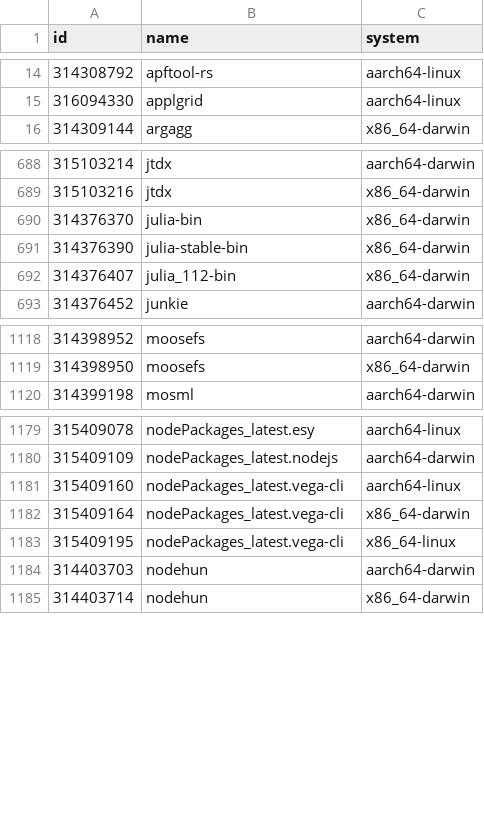
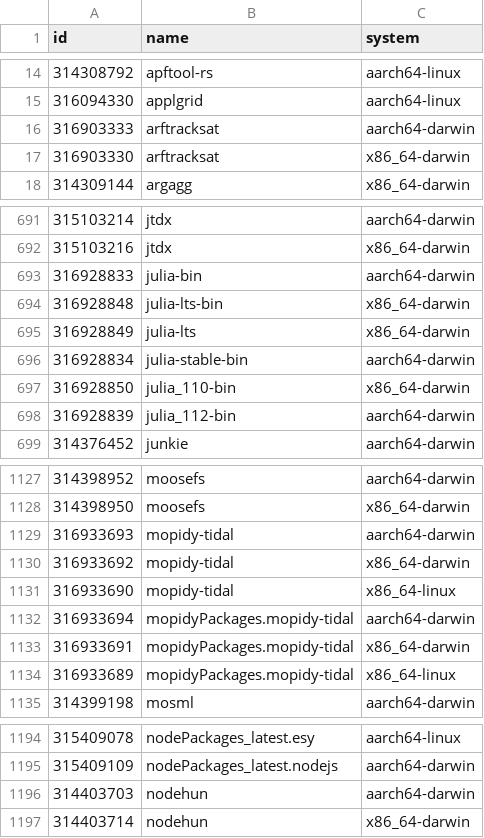
Before and after one commit to Sigmanificient/nixpkgs-failure-notify, a CSV file: results/2-failures.csv, drawn as a sheet; only a part is shown, gaps mark what is left out; the diff covers the shown part only.

```diff
--- a/results/2-failures.csv
+++ b/results/2-failures.csv
@@ -15,2 +15,4 @@ id,name,system
 316094330,applgrid,aarch64-linux
+316903333,arftracksat,aarch64-darwin
+316903330,arftracksat,x86_64-darwin
 314309144,argagg,x86_64-darwin
@@ -689,5 +692,8 @@ id,name,system
 315103216,jtdx,x86_64-darwin
-314376370,julia-bin,x86_64-darwin
-314376390,julia-stable-bin,x86_64-darwin
-314376407,julia_112-bin,x86_64-darwin
+316928833,julia-bin,aarch64-darwin
+316928848,julia-lts-bin,x86_64-darwin
+316928849,julia-lts,x86_64-darwin
+316928834,julia-stable-bin,aarch64-darwin
+316928850,julia_110-bin,x86_64-darwin
+316928839,julia_112-bin,aarch64-darwin
 314376452,junkie,aarch64-darwin
@@ -1119,2 +1128,8 @@ id,name,system
 314398950,moosefs,x86_64-darwin
+316933693,mopidy-tidal,aarch64-darwin
+316933692,mopidy-tidal,x86_64-darwin
+316933690,mopidy-tidal,x86_64-linux
+316933694,mopidyPackages.mopidy-tidal,aarch64-darwin
+316933691,mopidyPackages.mopidy-tidal,x86_64-darwin
+316933689,mopidyPackages.mopidy-tidal,x86_64-linux
 314399198,mosml,aarch64-darwin
@@ -1180,5 +1195,2 @@ id,name,system
 315409109,nodePackages_latest.nodejs,aarch64-darwin
-315409160,nodePackages_latest.vega-cli,aarch64-linux
-315409164,nodePackages_latest.vega-cli,x86_64-darwin
-315409195,nodePackages_latest.vega-cli,x86_64-linux
 314403703,nodehun,aarch64-darwin
```
Also changed, not shown: 13 added rows, 14 removed rows and 34 edited cells elsewhere in this file, results/3-failures-aarch64-darwin.csv, results/3-failures-aarch64-linux.csv, 4 other files.
